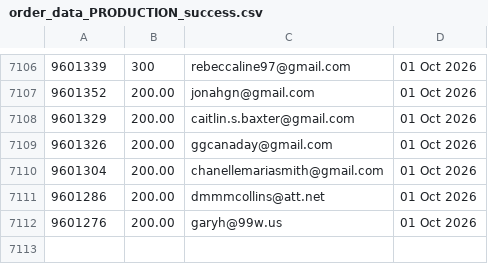
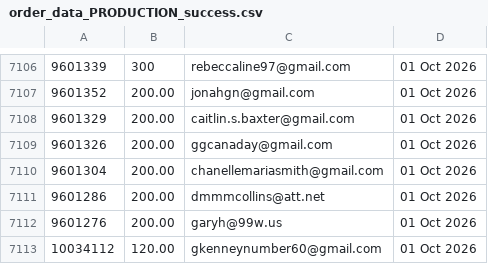
Before and after one commit to jdeck88/ffcsa_scripts, a CSV file: localline/data/order_data_PRODUCTION_success.csv, drawn as a sheet; only a part is shown, gaps mark what is left out; the diff names each change by its address in the sheet, - before the commit and + after, or states it on an @@ line.

Commit message:
Update data files

```diff
--- a/localline/data/order_data_PRODUCTION_success.csv
+++ b/localline/data/order_data_PRODUCTION_success.csv
+row 7113: 10034112 | 120.00 | gkenneynumber60@gmail.com | 01 Oct 2026
```
